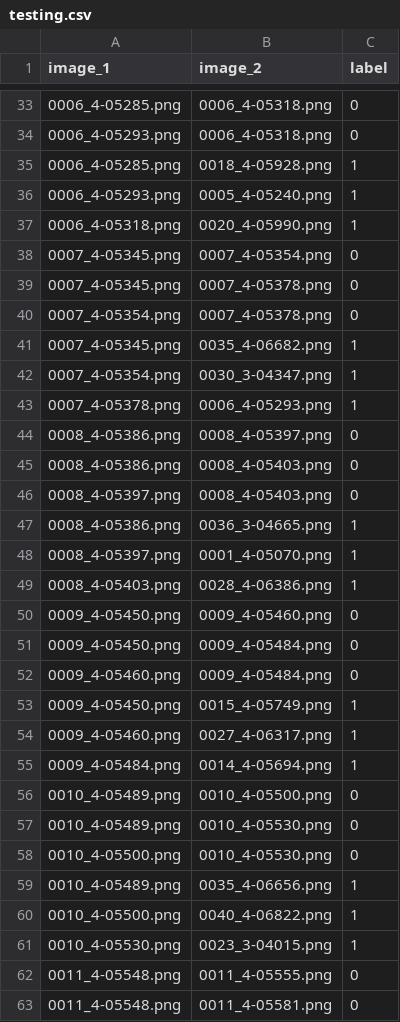
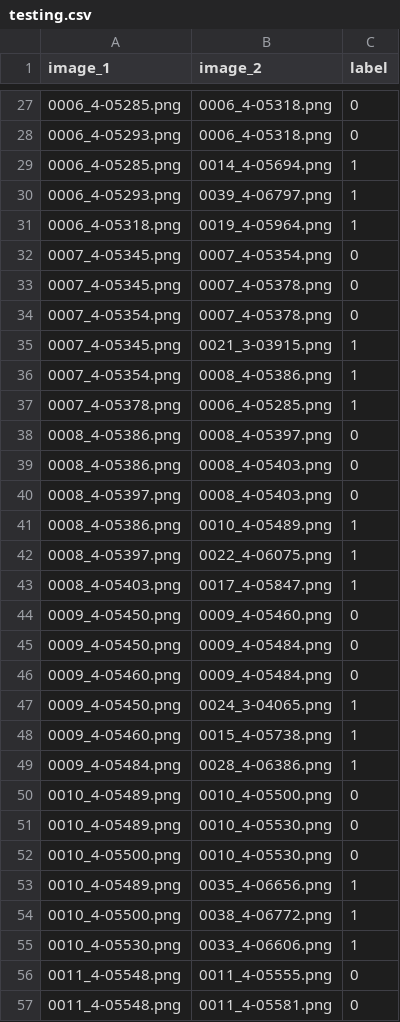
Before and after one commit to PajarKharisma/Person_Reidentification-Siamese_Network, a CSV file: dataset/testing/same_cam/testing.csv, drawn as a sheet; only a part is shown, gaps mark what is left out; the diff covers the shown part only.

```diff
--- a/dataset/testing/same_cam/testing.csv
+++ b/dataset/testing/same_cam/testing.csv
@@ -34,5 +28,5 @@ image_1,image_2,label
 0006_4-05293.png,0006_4-05318.png,0
-0006_4-05285.png,0018_4-05928.png,1
-0006_4-05293.png,0005_4-05240.png,1
-0006_4-05318.png,0020_4-05990.png,1
+0006_4-05285.png,0014_4-05694.png,1
+0006_4-05293.png,0039_4-06797.png,1
+0006_4-05318.png,0019_4-05964.png,1
 0007_4-05345.png,0007_4-05354.png,0
@@ -40,5 +34,5 @@ image_1,image_2,label
 0007_4-05354.png,0007_4-05378.png,0
-0007_4-05345.png,0035_4-06682.png,1
-0007_4-05354.png,0030_3-04347.png,1
-0007_4-05378.png,0006_4-05293.png,1
+0007_4-05345.png,0021_3-03915.png,1
+0007_4-05354.png,0008_4-05386.png,1
+0007_4-05378.png,0006_4-05285.png,1
 0008_4-05386.png,0008_4-05397.png,0
@@ -46,5 +40,5 @@ image_1,image_2,label
 0008_4-05397.png,0008_4-05403.png,0
-0008_4-05386.png,0036_3-04665.png,1
-0008_4-05397.png,0001_4-05070.png,1
-0008_4-05403.png,0028_4-06386.png,1
+0008_4-05386.png,0010_4-05489.png,1
+0008_4-05397.png,0022_4-06075.png,1
+0008_4-05403.png,0017_4-05847.png,1
 0009_4-05450.png,0009_4-05460.png,0
@@ -52,5 +46,5 @@ image_1,image_2,label
 0009_4-05460.png,0009_4-05484.png,0
-0009_4-05450.png,0015_4-05749.png,1
-0009_4-05460.png,0027_4-06317.png,1
-0009_4-05484.png,0014_4-05694.png,1
+0009_4-05450.png,0024_3-04065.png,1
+0009_4-05460.png,0015_4-05738.png,1
+0009_4-05484.png,0028_4-06386.png,1
 0010_4-05489.png,0010_4-05500.png,0
@@ -59,4 +53,4 @@ image_1,image_2,label
 0010_4-05489.png,0035_4-06656.png,1
-0010_4-05500.png,0040_4-06822.png,1
-0010_4-05530.png,0023_3-04015.png,1
+0010_4-05500.png,0038_4-06772.png,1
+0010_4-05530.png,0033_4-06606.png,1
 0011_4-05548.png,0011_4-05555.png,0
```
Also changed, not shown: 6 removed rows and 110 edited cells elsewhere in this file, 12 other files.
